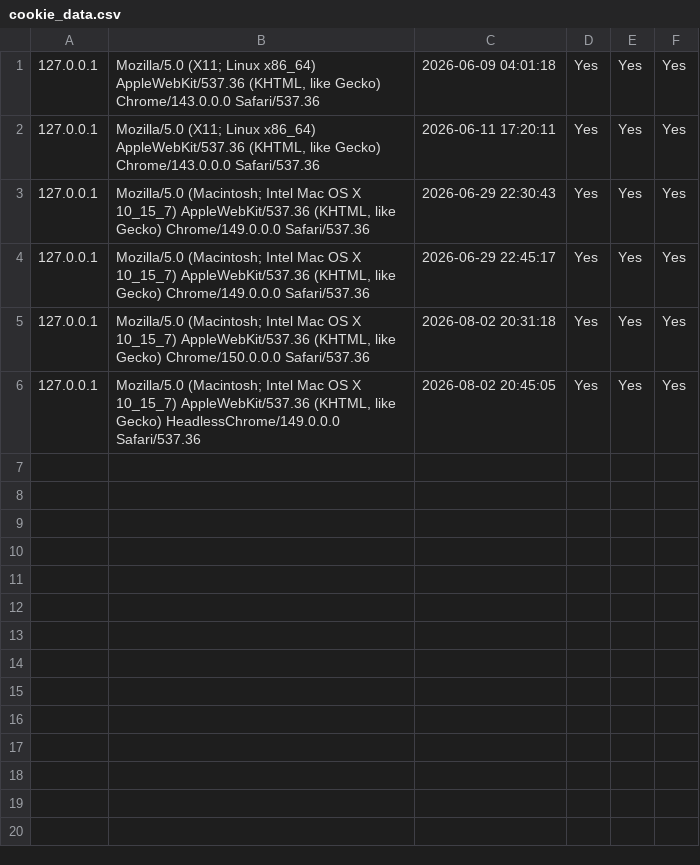
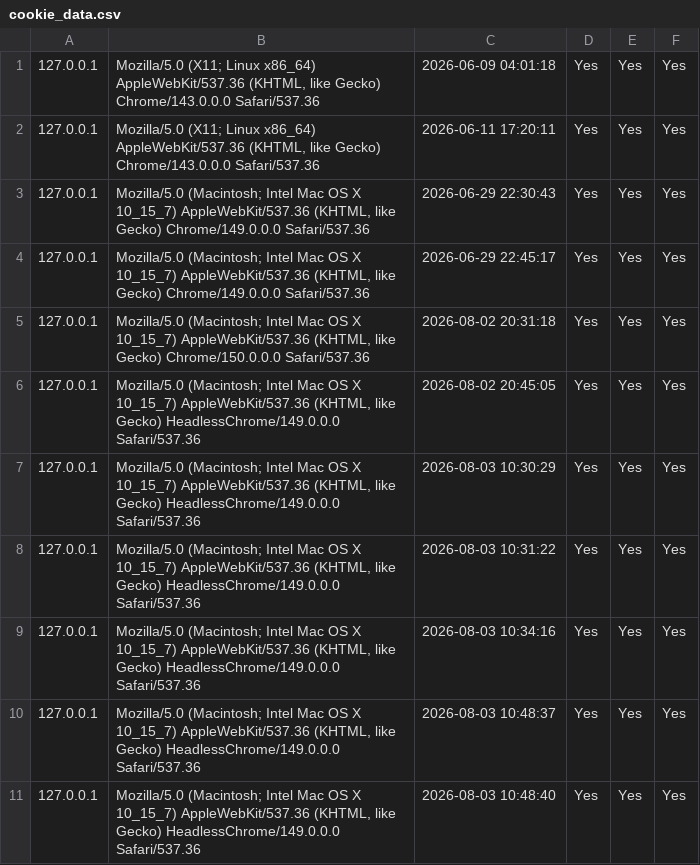
Before and after one commit to find-apply/pos-erp, a CSV file: main-file/storage/app/cookie_data.csv, drawn as a sheet; the diff names each change by its address in the sheet, - before the commit and + after, or states it on an @@ line.

```diff
--- a/main-file/storage/app/cookie_data.csv
+++ b/main-file/storage/app/cookie_data.csv
+row 7: 127.0.0.1 | Mozilla/5.0 (Macintosh; Intel Mac OS X 10_15_7) AppleWebKit/537.36 (KHTML, like Gecko) HeadlessChrome/149.0.0.0 Safari/537.36 | 2026-08-03 10:30:29 | Yes | Yes | Yes
+row 8: 127.0.0.1 | Mozilla/5.0 (Macintosh; Intel Mac OS X 10_15_7) AppleWebKit/537.36 (KHTML, like Gecko) HeadlessChrome/149.0.0.0 Safari/537.36 | 2026-08-03 10:31:22 | Yes | Yes | Yes
+row 9: 127.0.0.1 | Mozilla/5.0 (Macintosh; Intel Mac OS X 10_15_7) AppleWebKit/537.36 (KHTML, like Gecko) HeadlessChrome/149.0.0.0 Safari/537.36 | 2026-08-03 10:34:16 | Yes | Yes | Yes
+row 10: 127.0.0.1 | Mozilla/5.0 (Macintosh; Intel Mac OS X 10_15_7) AppleWebKit/537.36 (KHTML, like Gecko) HeadlessChrome/149.0.0.0 Safari/537.36 | 2026-08-03 10:48:37 | Yes | Yes | Yes
+row 11: 127.0.0.1 | Mozilla/5.0 (Macintosh; Intel Mac OS X 10_15_7) AppleWebKit/537.36 (KHTML, like Gecko) HeadlessChrome/149.0.0.0 Safari/537.36 | 2026-08-03 10:48:40 | Yes | Yes | Yes
```
Also changed, not shown: 22 other files.
